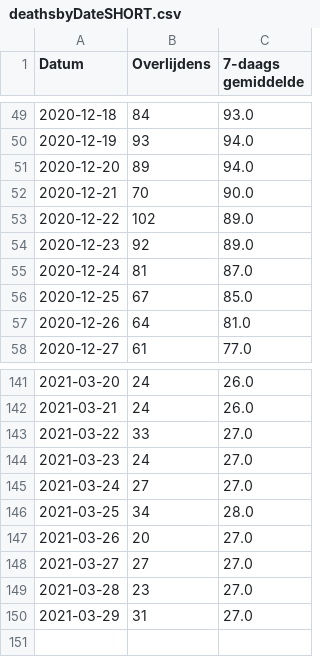
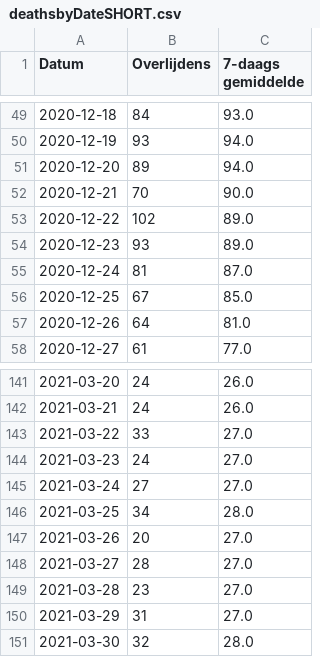
Before and after one commit to andystevensss/corona-data, a CSV file: deaths/deathsbyDateSHORT.csv, drawn as a sheet; only a part is shown, gaps mark what is left out; the diff covers the shown part only.

```diff
--- a/deaths/deathsbyDateSHORT.csv
+++ b/deaths/deathsbyDateSHORT.csv
@@ -53,3 +53,3 @@ Datum,Overlijdens,7-daags gemiddelde
 2020-12-22,102,89.0
-2020-12-23,92,89.0
+2020-12-23,93,89.0
 2020-12-24,81,87.0
@@ -147,4 +147,5 @@ Datum,Overlijdens,7-daags gemiddelde
 2021-03-26,20,27.0
-2021-03-27,27,27.0
+2021-03-27,28,27.0
 2021-03-28,23,27.0
 2021-03-29,31,27.0
+2021-03-30,32,28.0
```
Also changed, not shown: 13 edited cells elsewhere in this file.
